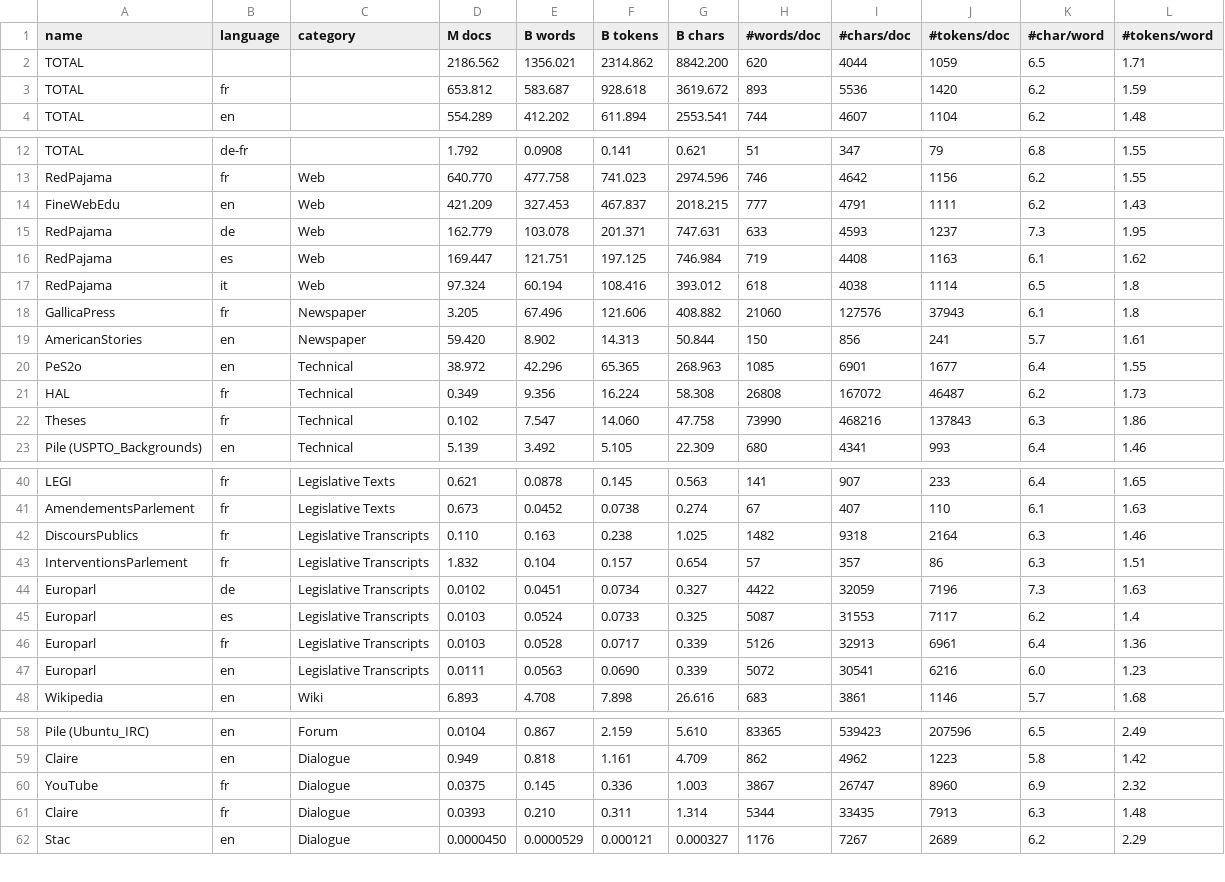
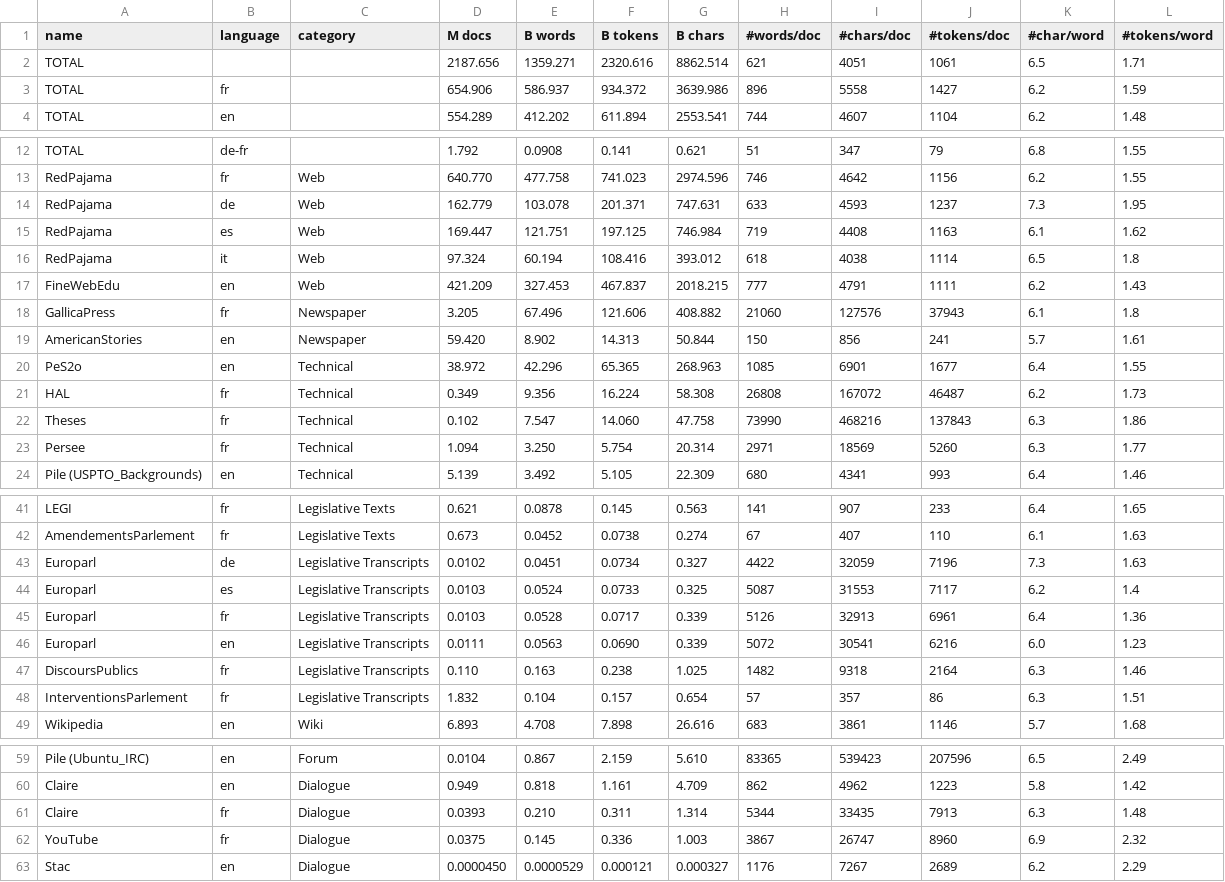
Before and after one commit to OpenLLM-France/Lucie-Training, a CSV file: assets/hugging_face/metadata/dataset_composition.csv, drawn as a sheet; only a part is shown, gaps mark what is left out.

```diff
--- a/assets/hugging_face/metadata/dataset_composition.csv
+++ b/assets/hugging_face/metadata/dataset_composition.csv
@@ -1,4 +1,4 @@
 name,language,category,M docs,B words,B tokens,B chars,#words/doc,#chars/doc,#tokens/doc,#char/word,#tokens/word
-TOTAL,,,2186.562,1356.021,2314.862,8842.200,620,4044,1059,6.5,1.71
-TOTAL,fr,,653.812,583.687,928.618,3619.672,893,5536,1420,6.2,1.59
+TOTAL,,,2187.656,1359.271,2320.616,8862.514,621,4051,1061,6.5,1.71
+TOTAL,fr,,654.906,586.937,934.372,3639.986,896,5558,1427,6.2,1.59
 TOTAL,en,,554.289,412.202,611.894,2553.541,744,4607,1104,6.2,1.48
@@ -13,3 +13,2 @@ TOTAL,de-fr,,1.792,0.0908,0.141,0.621,51,347,79,6.8,1.55
 RedPajama,fr,Web,640.770,477.758,741.023,2974.596,746,4642,1156,6.2,1.55
-FineWebEdu,en,Web,421.209,327.453,467.837,2018.215,777,4791,1111,6.2,1.43
 RedPajama,de,Web,162.779,103.078,201.371,747.631,633,4593,1237,7.3,1.95
@@ -17,2 +16,3 @@ RedPajama,es,Web,169.447,121.751,197.125,746.984,719,4408,1163,6.1,1.62
 RedPajama,it,Web,97.324,60.194,108.416,393.012,618,4038,1114,6.5,1.8
+FineWebEdu,en,Web,421.209,327.453,467.837,2018.215,777,4791,1111,6.2,1.43
 GallicaPress,fr,Newspaper,3.205,67.496,121.606,408.882,21060,127576,37943,6.1,1.8
@@ -22,2 +22,3 @@ HAL,fr,Technical,0.349,9.356,16.224,58.308,26808,167072,46487,6.2,1.73
 Theses,fr,Technical,0.102,7.547,14.060,47.758,73990,468216,137843,6.3,1.86
+Persee,fr,Technical,1.094,3.250,5.754,20.314,2971,18569,5260,6.3,1.77
 Pile (USPTO_Backgrounds),en,Technical,5.139,3.492,5.105,22.309,680,4341,993,6.4,1.46
@@ -41,4 +42,2 @@ LEGI,fr,Legislative Texts,0.621,0.0878,0.145,0.563,141,907,233,6.4,1.65
 AmendementsParlement,fr,Legislative Texts,0.673,0.0452,0.0738,0.274,67,407,110,6.1,1.63
-DiscoursPublics,fr,Legislative Transcripts,0.110,0.163,0.238,1.025,1482,9318,2164,6.3,1.46
-InterventionsParlement,fr,Legislative Transcripts,1.832,0.104,0.157,0.654,57,357,86,6.3,1.51
 Europarl,de,Legislative Transcripts,0.0102,0.0451,0.0734,0.327,4422,32059,7196,7.3,1.63
@@ -47,2 +46,4 @@ Europarl,fr,Legislative Transcripts,0.0103,0.0528,0.0717,0.339,5126,32913,6961,6
 Europarl,en,Legislative Transcripts,0.0111,0.0563,0.0690,0.339,5072,30541,6216,6.0,1.23
+DiscoursPublics,fr,Legislative Transcripts,0.110,0.163,0.238,1.025,1482,9318,2164,6.3,1.46
+InterventionsParlement,fr,Legislative Transcripts,1.832,0.104,0.157,0.654,57,357,86,6.3,1.51
 Wikipedia,en,Wiki,6.893,4.708,7.898,26.616,683,3861,1146,5.7,1.68
@@ -59,4 +60,4 @@ Pile (Ubuntu_IRC),en,Forum,0.0104,0.867,2.159,5.610,83365,539423,207596,6.5,2.49
 Claire,en,Dialogue,0.949,0.818,1.161,4.709,862,4962,1223,5.8,1.42
+Claire,fr,Dialogue,0.0393,0.210,0.311,1.314,5344,33435,7913,6.3,1.48
 YouTube,fr,Dialogue,0.0375,0.145,0.336,1.003,3867,26747,8960,6.9,2.32
-Claire,fr,Dialogue,0.0393,0.210,0.311,1.314,5344,33435,7913,6.3,1.48
 Stac,en,Dialogue,0.0000450,0.0000529,0.000121,0.000327,1176,7267,2689,6.2,2.29
```
Also changed, not shown: 50 other files.
